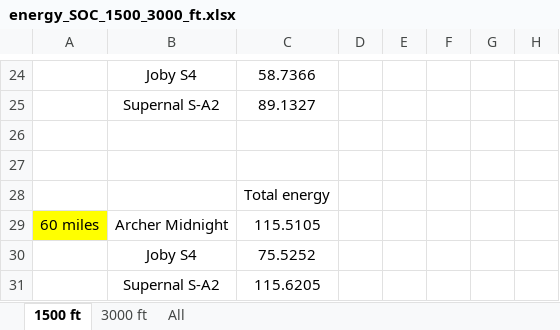
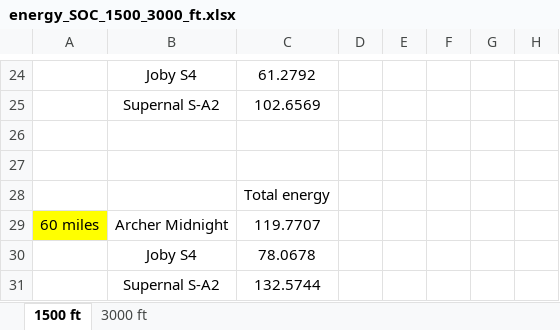
Before and after one commit to starbelt/evtolpy, an Excel workbook: analysis/cfg-case-study/result-summary/energy-analysis/energy_SOC_1500_3000_ft.xlsx, sheet 1500 ft, drawn as a sheet; only a part is shown, gaps mark what is left out; values as stored, in another font and other column widths than the file's, no borders; the diff covers the shown part only; the diff names each change by its address in the sheet, - before the commit and + after, or states it on an @@ line.

```diff
--- a/analysis/cfg-case-study/result-summary/energy-analysis/energy_SOC_1500_3000_ft.xlsx (sheet 1500 ft)
+++ b/analysis/cfg-case-study/result-summary/energy-analysis/energy_SOC_1500_3000_ft.xlsx (sheet 1500 ft)
-sheet tab: All
-C24: 58.7366
+C24: 61.2792
-C25: 89.1327
+C25: 102.6569
-C29: 115.5105
+C29: 119.7707
-C30: 75.5252
+C30: 78.0678
-C31: 115.6205
+C31: 132.5744
```
Also changed, not shown: 3 added rows, 3 removed rows and 52 edited cells elsewhere in this sheet, sheet 3000 ft, charts or pictures, analysis/cfg-case-study/result-summary/energy-analysis/energy_1500_3000_ft.xlsx, analysis/cfg-case-study/result-summary/maximum-range-analysis/maximum-range_1500_3000_ft.xlsx, 9 other files.
